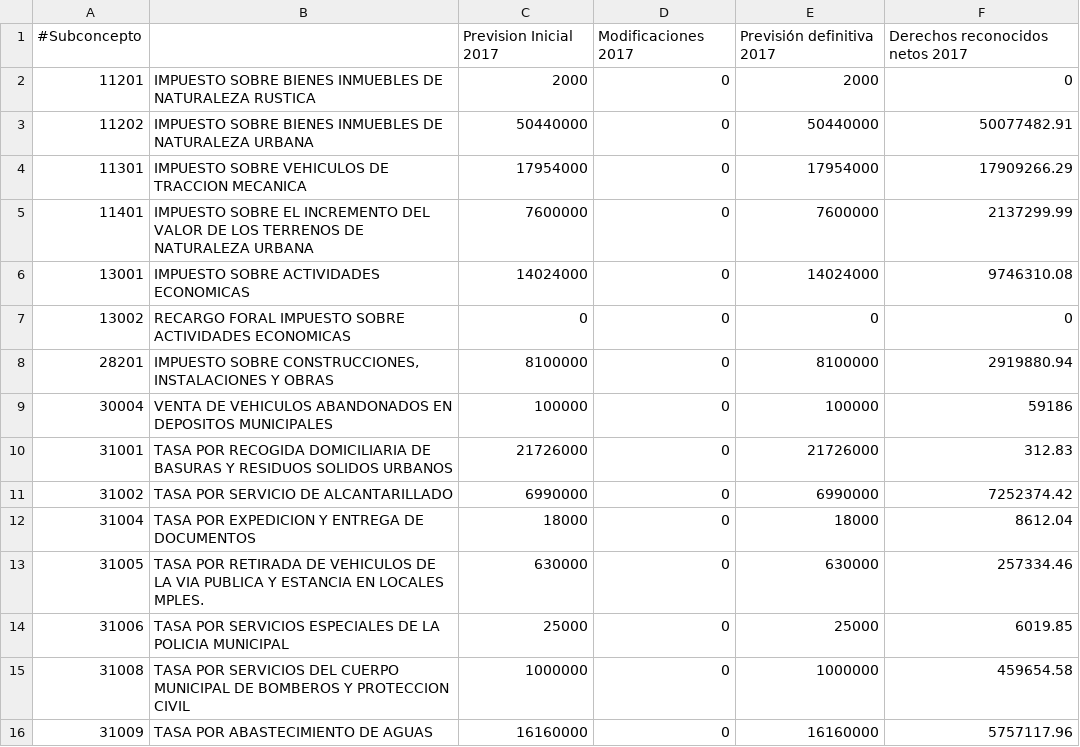
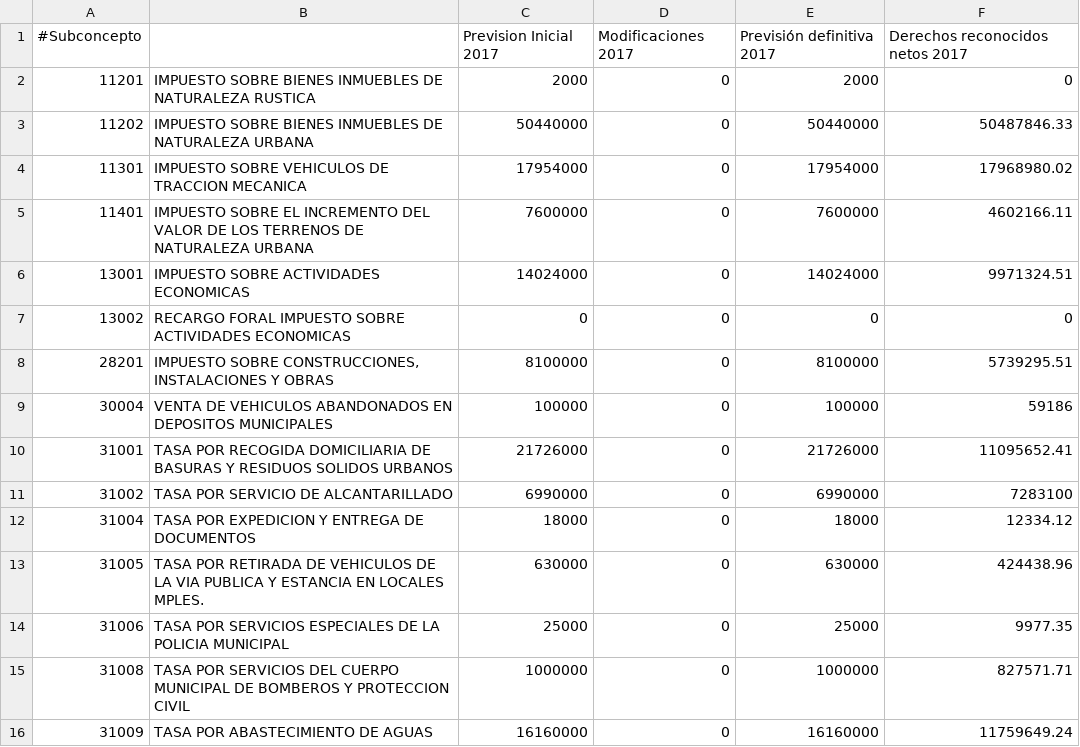
Before and after one commit to civio/presupuesto-bilbao, a CSV file: data/es/municipio/2017/ingresos.csv, drawn as a sheet; only a part is shown; the diff covers the shown part only.

```diff
--- a/data/es/municipio/2017/ingresos.csv
+++ b/data/es/municipio/2017/ingresos.csv
@@ -2,15 +2,15 @@
 11201,IMPUESTO SOBRE BIENES INMUEBLES DE NATURALEZA RUSTICA,2000,0,2000,0
-11202,IMPUESTO SOBRE BIENES INMUEBLES DE NATURALEZA URBANA,50440000,0,50440000,50077482.91
-11301,IMPUESTO SOBRE VEHICULOS DE TRACCION MECANICA,17954000,0,17954000,17909266.29
-11401,IMPUESTO SOBRE EL INCREMENTO DEL VALOR DE LOS TERRENOS DE NATURALEZA URBANA,7600000,0,7600000,2137299.99
-13001,IMPUESTO SOBRE ACTIVIDADES ECONOMICAS,14024000,0,14024000,9746310.08
+11202,IMPUESTO SOBRE BIENES INMUEBLES DE NATURALEZA URBANA,50440000,0,50440000,50487846.33
+11301,IMPUESTO SOBRE VEHICULOS DE TRACCION MECANICA,17954000,0,17954000,17968980.02
+11401,IMPUESTO SOBRE EL INCREMENTO DEL VALOR DE LOS TERRENOS DE NATURALEZA URBANA,7600000,0,7600000,4602166.11
+13001,IMPUESTO SOBRE ACTIVIDADES ECONOMICAS,14024000,0,14024000,9971324.51
 13002,RECARGO FORAL IMPUESTO SOBRE ACTIVIDADES ECONOMICAS,0,0,0,0
-28201,"IMPUESTO SOBRE CONSTRUCCIONES, INSTALACIONES Y OBRAS",8100000,0,8100000,2919880.94
+28201,"IMPUESTO SOBRE CONSTRUCCIONES, INSTALACIONES Y OBRAS",8100000,0,8100000,5739295.51
 30004,VENTA DE VEHICULOS ABANDONADOS EN DEPOSITOS MUNICIPALES,100000,0,100000,59186
-31001,TASA POR RECOGIDA DOMICILIARIA DE BASURAS Y RESIDUOS SOLIDOS URBANOS,21726000,0,21726000,312.83
-31002,TASA POR SERVICIO DE ALCANTARILLADO,6990000,0,6990000,7252374.42
-31004,TASA POR EXPEDICION Y ENTREGA DE DOCUMENTOS,18000,0,18000,8612.04
-31005,TASA POR RETIRADA DE VEHICULOS DE LA VIA PUBLICA Y ESTANCIA EN LOCALES MPLES.,630000,0,630000,257334.46
-31006,TASA POR SERVICIOS ESPECIALES DE LA POLICIA MUNICIPAL,25000,0,25000,6019.85
-31008,TASA POR SERVICIOS DEL CUERPO MUNICIPAL DE BOMBEROS Y PROTECCION CIVIL,1000000,0,1000000,459654.58
-31009,TASA POR ABASTECIMIENTO DE AGUAS,16160000,0,16160000,5757117.96
+31001,TASA POR RECOGIDA DOMICILIARIA DE BASURAS Y RESIDUOS SOLIDOS URBANOS,21726000,0,21726000,11095652.41
+31002,TASA POR SERVICIO DE ALCANTARILLADO,6990000,0,6990000,7283100
+31004,TASA POR EXPEDICION Y ENTREGA DE DOCUMENTOS,18000,0,18000,12334.12
+31005,TASA POR RETIRADA DE VEHICULOS DE LA VIA PUBLICA Y ESTANCIA EN LOCALES MPLES.,630000,0,630000,424438.96
+31006,TASA POR SERVICIOS ESPECIALES DE LA POLICIA MUNICIPAL,25000,0,25000,9977.35
+31008,TASA POR SERVICIOS DEL CUERPO MUNICIPAL DE BOMBEROS Y PROTECCION CIVIL,1000000,0,1000000,827571.71
+31009,TASA POR ABASTECIMIENTO DE AGUAS,16160000,0,16160000,11759649.24
```
Also changed, not shown: 8 added rows and 65 edited cells elsewhere in this file, data/eu/municipio/2017/ejecucion_ingresos.csv, 2 other files.
